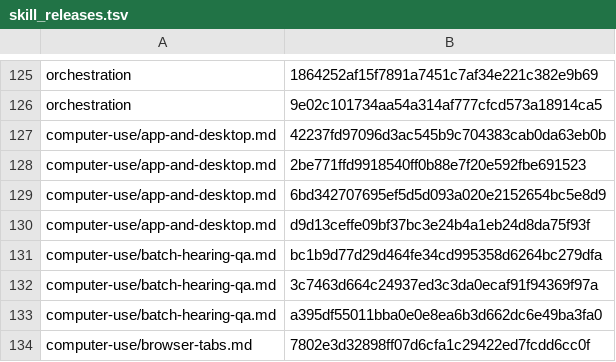
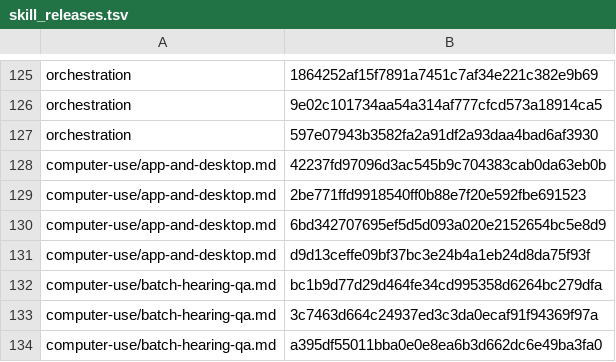
Before and after one commit to cjy5507/zerocode-ide, a TSV file: crates/zerocode-core/src/skill_releases.tsv, drawn as a sheet; only a part is shown, gaps mark what is left out; the shorter side is filled out with more unchanged rows; the diff names each change by its address in the sheet, - before the commit and + after, or states it on an @@ line.

```diff
--- a/crates/zerocode-core/src/skill_releases.tsv
+++ b/crates/zerocode-core/src/skill_releases.tsv
+row 127: orchestration | 597e07943b3582fa2a91df2a93daa4bad6af3930
```
Also changed, not shown: 1 other file.
